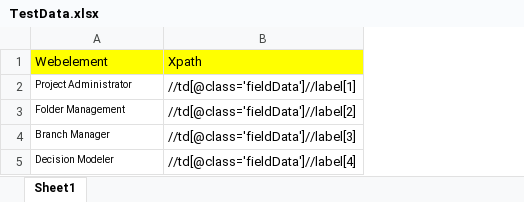
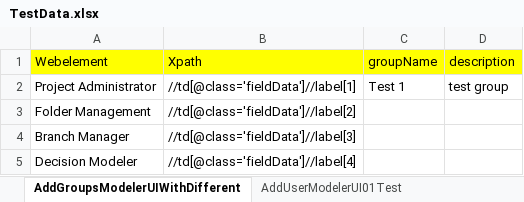
Before and after one commit to Niteshv94/DFM-Final-Project, an Excel workbook: Test Data/TestData.xlsx, sheet AddGroupsModelerUIWithDifferent, drawn as a sheet; values as stored, in another font and other column widths than the file's, no borders; the diff names each change by its address in the sheet, - before the commit and + after, or states it on an @@ line.

Commit message:
Add some other test case and implemented with excel file

```diff
--- a/Test Data/TestData.xlsx (sheet AddGroupsModelerUIWithDifferent)
+++ b/Test Data/TestData.xlsx (sheet AddGroupsModelerUIWithDifferent)
-sheet tab: Sheet1
+sheet tab: AddGroupsModelerUIWithDifferent
+sheet tab: AddUserModelerUI01Test
+column C (groupName), row 2: Test 1
+column D (description), row 2: test group
@@ A2:A5 text size: larger @@
```
Also changed, not shown: other sheet tabs, 12 other files.
